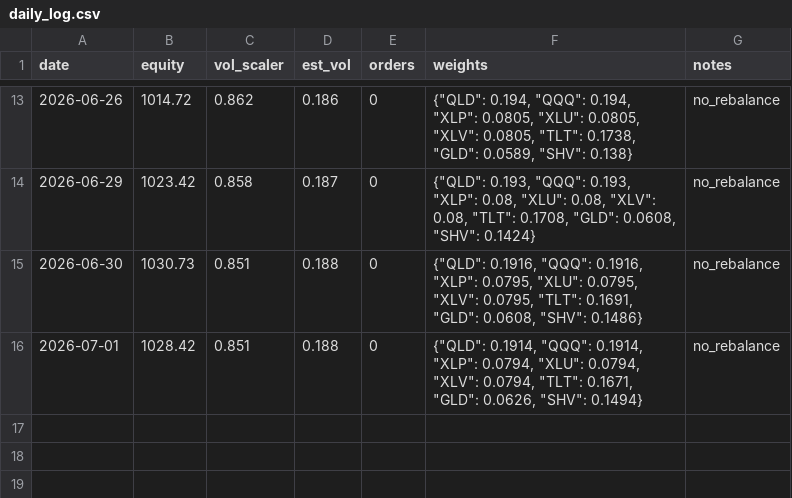
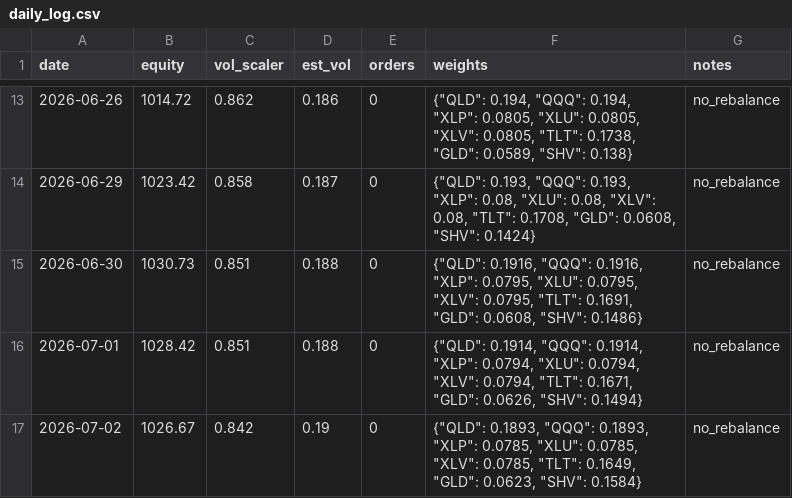
Before and after one commit to Tyler-Morton/BeatTheComp, a CSV file: challenger/daily_log.csv, drawn as a sheet; only a part is shown, gaps mark what is left out.

```diff
--- a/challenger/daily_log.csv
+++ b/challenger/daily_log.csv
@@ -16 +16,2 @@ date,equity,vol_scaler,est_vol,orders,weights,notes
 2026-07-01,1028.42,0.851,0.188,0,"{""QLD"": 0.1914, ""QQQ"": 0.1914, ""XLP"": 0.0794, ""XLU"": 0.0794, ""XLV"": 0.0794, ""TLT"": 0.1671, ""GLD"": 0.0626, ""SHV"": 0.1494}",no_rebalance
+2026-07-02,1026.67,0.842,0.19,0,"{""QLD"": 0.1893, ""QQQ"": 0.1893, ""XLP"": 0.0785, ""XLU"": 0.0785, ""XLV"": 0.0785, ""TLT"": 0.1649, ""GLD"": 0.0623, ""SHV"": 0.1584}",no_rebalance
```
Also changed, not shown: 1 other file.
